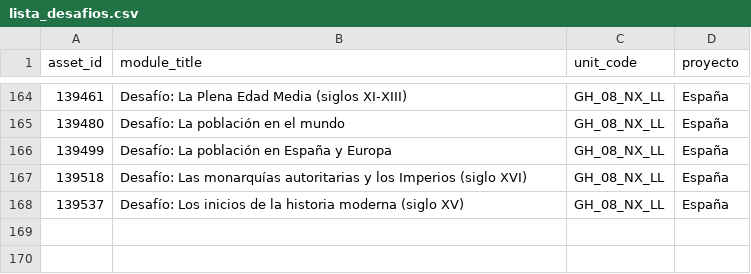
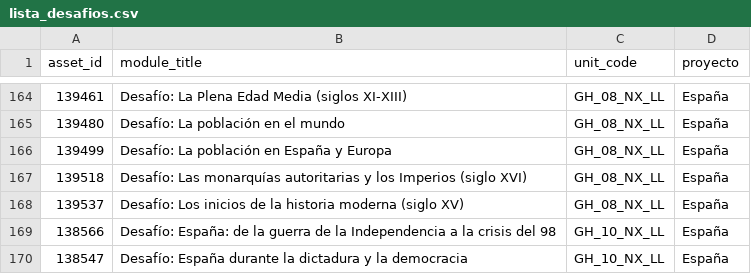
Before and after one commit to ocastelblanco/desafio-updater, a CSV file: lista_desafios.csv, drawn as a sheet; only a part is shown, gaps mark what is left out.

```diff
--- a/lista_desafios.csv
+++ b/lista_desafios.csv
@@ -168 +168,3 @@
 139537;Desafío: Los inicios de la historia moderna (siglo XV);GH_08_NX_LL;España
+138566;Desafío: España: de la guerra de la Independencia a la crisis del 98;GH_10_NX_LL;España
+138547;Desafío: España durante la dictadura y la democracia;GH_10_NX_LL;España
```
Also changed, not shown: 9 other files.
